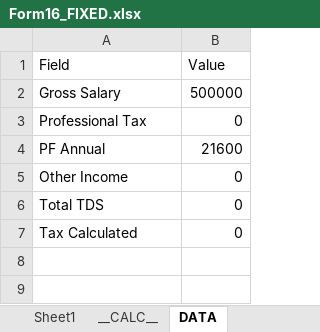
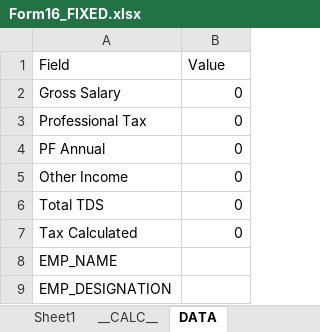
Before and after one commit to Pratik1618/payroll, an Excel workbook: public/templates/Form16_FIXED.xlsx, sheet DATA, drawn as a sheet; values as stored, in another font and other column widths than the file's, no borders; the diff names each change by its address in the sheet, - before the commit and + after, or states it on an @@ line.

```diff
--- a/public/templates/Form16_FIXED.xlsx (sheet DATA)
+++ b/public/templates/Form16_FIXED.xlsx (sheet DATA)
-B2 (Value): 500000
+B2 (Value): 0
-B4 (Value): 21600
+B4 (Value): 0
+row 8: EMP_NAME
+row 9: EMP_DESIGNATION
```
Also changed, not shown: sheet Sheet1, charts or pictures, 6 other files.
